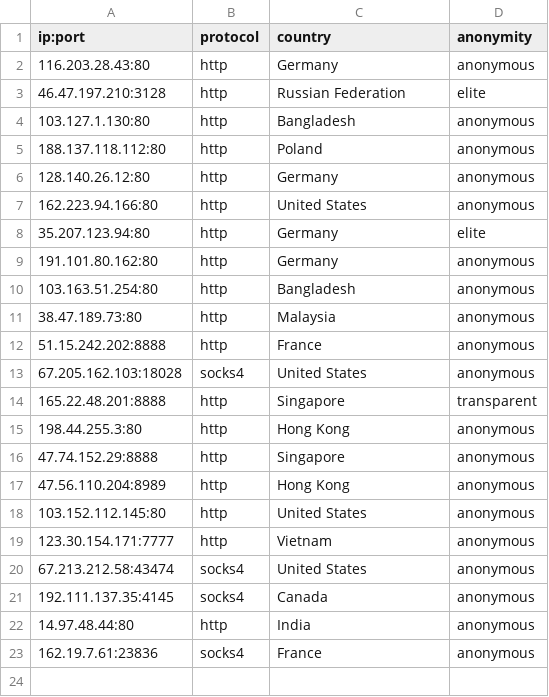
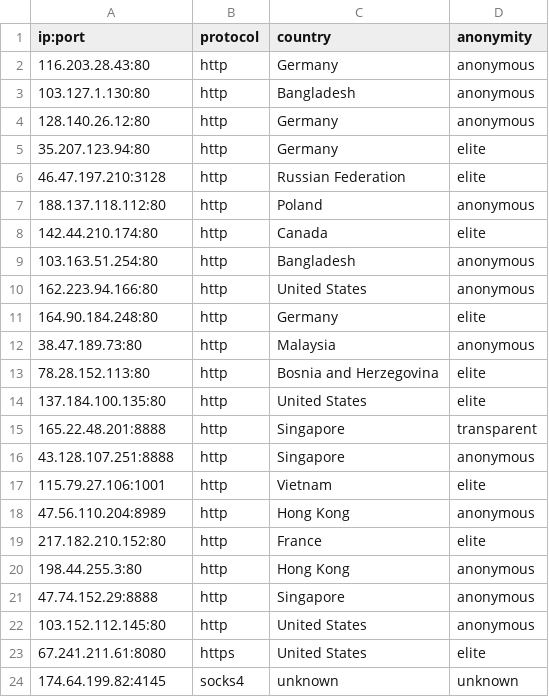
Before and after one commit to NoureddineRmila/daily-free-working-proxies, a CSV file: all_proxies.csv, drawn as a sheet.

Commit message:
Update proxies list

```diff
--- a/all_proxies.csv
+++ b/all_proxies.csv
@@ -2,22 +2,23 @@ ip:port,protocol,country,anonymity
 116.203.28.43:80,http,Germany,anonymous
+103.127.1.130:80,http,Bangladesh,anonymous
+128.140.26.12:80,http,Germany,anonymous
+35.207.123.94:80,http,Germany,elite
 46.47.197.210:3128,http,Russian Federation,elite
-103.127.1.130:80,http,Bangladesh,anonymous
 188.137.118.112:80,http,Poland,anonymous
-128.140.26.12:80,http,Germany,anonymous
+142.44.210.174:80,http,Canada,elite
+103.163.51.254:80,http,Bangladesh,anonymous
 162.223.94.166:80,http,United States,anonymous
-35.207.123.94:80,http,Germany,elite
-191.101.80.162:80,http,Germany,anonymous
-103.163.51.254:80,http,Bangladesh,anonymous
+164.90.184.248:80,http,Germany,elite
 38.47.189.73:80,http,Malaysia,anonymous
-51.15.242.202:8888,http,France,anonymous
-67.205.162.103:18028,socks4,United States,anonymous
+78.28.152.113:80,http,Bosnia and Herzegovina,elite
+137.184.100.135:80,http,United States,elite
 165.22.48.201:8888,http,Singapore,transparent
+43.128.107.251:8888,http,Singapore,anonymous
+115.79.27.106:1001,http,Vietnam,elite
+47.56.110.204:8989,http,Hong Kong,anonymous
+217.182.210.152:80,http,France,elite
 198.44.255.3:80,http,Hong Kong,anonymous
 47.74.152.29:8888,http,Singapore,anonymous
-47.56.110.204:8989,http,Hong Kong,anonymous
 103.152.112.145:80,http,United States,anonymous
-123.30.154.171:7777,http,Vietnam,anonymous
-67.213.212.58:43474,socks4,United States,anonymous
-192.111.137.35:4145,socks4,Canada,anonymous
-14.97.48.44:80,http,India,anonymous
-162.19.7.61:23836,socks4,France,anonymous
+67.241.211.61:8080,https,United States,elite
+174.64.199.82:4145,socks4,unknown,unknown
```
Also changed, not shown: United States.csv, 9 other files.
